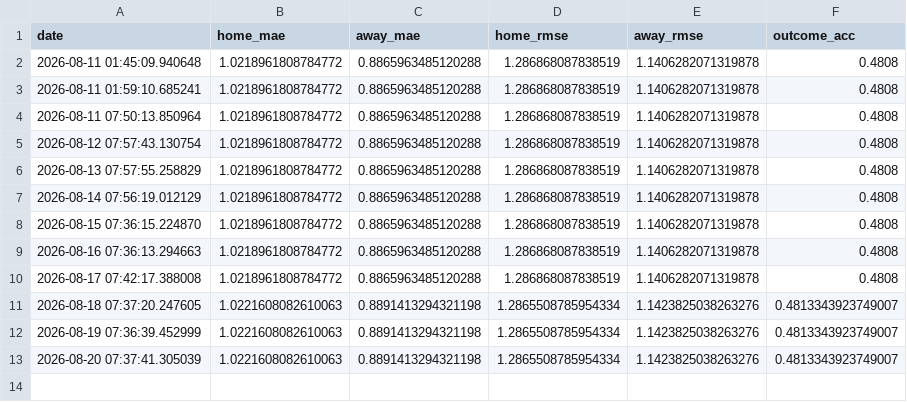
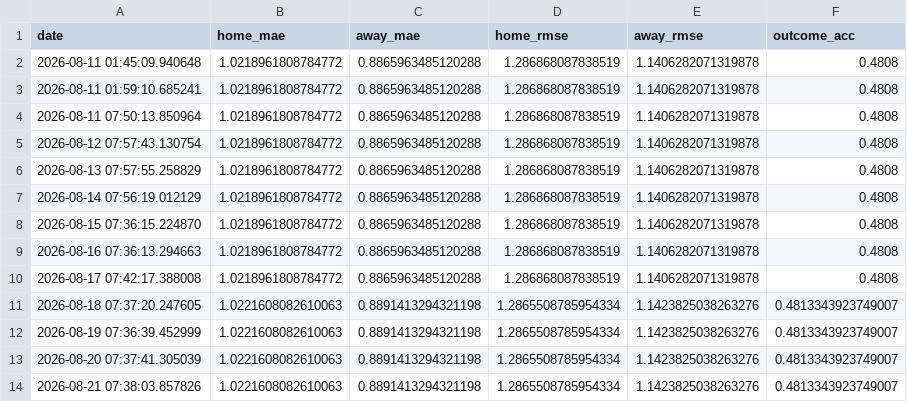
Before and after one commit to gmalbert/belgium-soccer, a CSV file: data_files/poisson_metrics_history.csv, drawn as a sheet; the diff names each change by its address in the sheet, - before the commit and + after, or states it on an @@ line.

```diff
--- a/data_files/poisson_metrics_history.csv
+++ b/data_files/poisson_metrics_history.csv
+row 14: 2026-08-21 07:38:03.857826 | 1.0221608082610063 | 0.8891413294321198 | 1.2865508785954334 | 1.1423825038263276 | 0.4813343923749007
```
Also changed, not shown: data_files/all_teams.csv, data_files/upcoming_predictions.csv, 13 other files.
